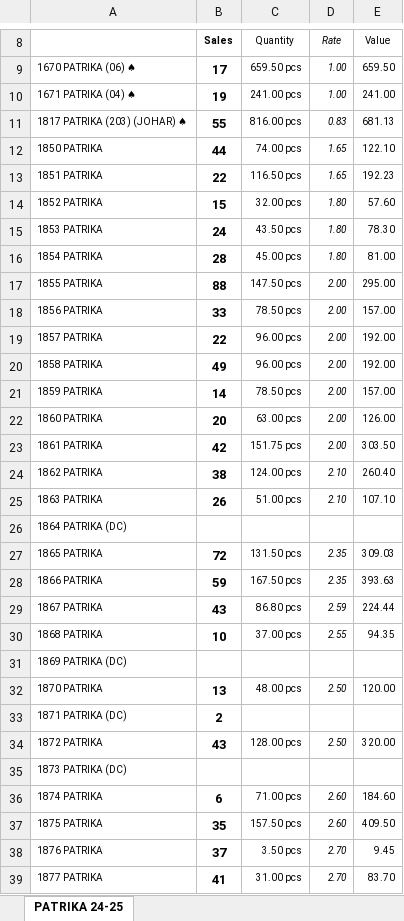
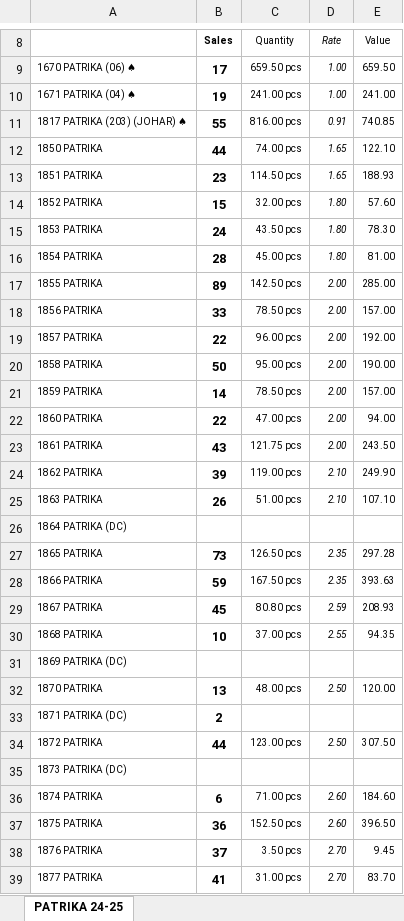
Before and after one commit to jyoti-creative-cards/jyoti-cards-stock-management-streamlit-app, an Excel workbook: StkSum_new.xlsx, sheet PATRIKA 24-25, drawn as a sheet; only a part is shown, gaps mark what is left out; values as stored, in another font and other column widths than the file's, no borders; the diff covers the shown part only; the diff names each change by its address in the sheet, - before the commit and + after, or states it on an @@ line.

Commit message:
stock updated by raj time 11:32

```diff
--- a/StkSum_new.xlsx (sheet PATRIKA 24-25)
+++ b/StkSum_new.xlsx (sheet PATRIKA 24-25)
-D11 (Rate): 0.83
+D11 (Rate): 0.91
-E11 (Value): 681.13
+E11 (Value): 740.85
-B13 (Sales): 22
+B13 (Sales): 23
-C13 (Quantity): 116.50 pcs
+C13 (Quantity): 114.50 pcs
-E13 (Value): 192.23
+E13 (Value): 188.93
-B17 (Sales): 88
+B17 (Sales): 89
-C17 (Quantity): 147.50 pcs
+C17 (Quantity): 142.50 pcs
-E17 (Value): 295.00
+E17 (Value): 285.00
-B20 (Sales): 49
+B20 (Sales): 50
-C20 (Quantity): 96.00 pcs
+C20 (Quantity): 95.00 pcs
-E20 (Value): 192.00
+E20 (Value): 190.00
-B22 (Sales): 20
+B22 (Sales): 22
-C22 (Quantity): 63.00 pcs
+C22 (Quantity): 47.00 pcs
-E22 (Value): 126.00
+E22 (Value): 94.00
-B23 (Sales): 42
+B23 (Sales): 43
-C23 (Quantity): 151.75 pcs
+C23 (Quantity): 121.75 pcs
-E23 (Value): 303.50
+E23 (Value): 243.50
-B24 (Sales): 38
+B24 (Sales): 39
-C24 (Quantity): 124.00 pcs
+C24 (Quantity): 119.00 pcs
-E24 (Value): 260.40
+E24 (Value): 249.90
-B27 (Sales): 72
+B27 (Sales): 73
-C27 (Quantity): 131.50 pcs
+C27 (Quantity): 126.50 pcs
-E27 (Value): 309.03
+E27 (Value): 297.28
-B29 (Sales): 43
+B29 (Sales): 45
-C29 (Quantity): 86.80 pcs
+C29 (Quantity): 80.80 pcs
-E29 (Value): 224.44
+E29 (Value): 208.93
-B34 (Sales): 43
+B34 (Sales): 44
-C34 (Quantity): 128.00 pcs
+C34 (Quantity): 123.00 pcs
-E34 (Value): 320.00
+E34 (Value): 307.50
-B37 (Sales): 35
+B37 (Sales): 36
-C37 (Quantity): 157.50 pcs
+C37 (Quantity): 152.50 pcs
-E37 (Value): 409.50
+E37 (Value): 396.50
```
Also changed, not shown: 287 edited cells elsewhere in this sheet.
